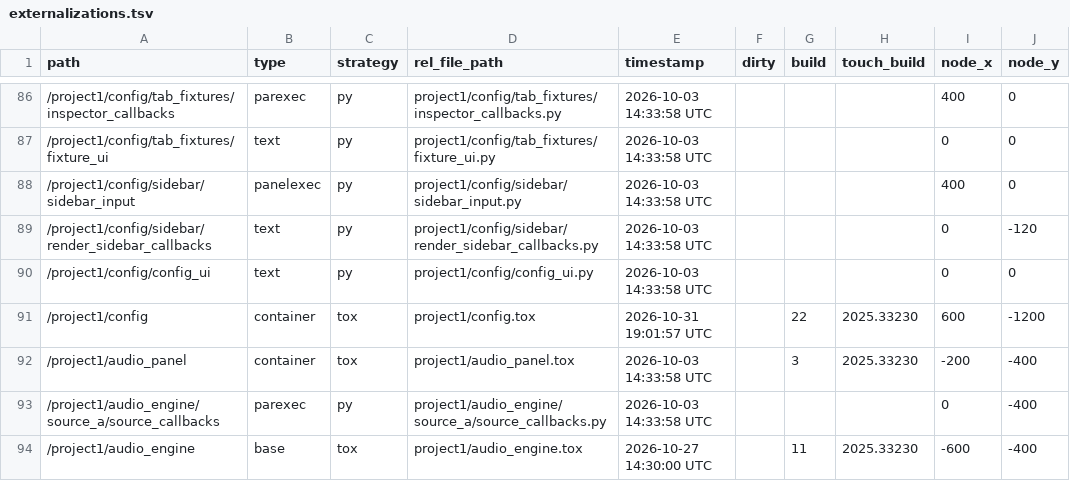
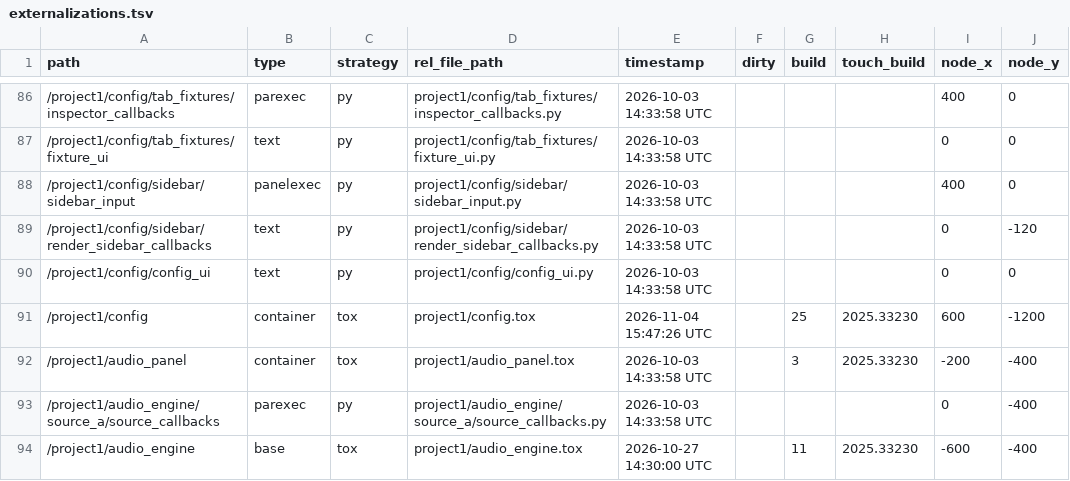
Before and after one commit to vsvisualsubstance-source/TD4DMX, a TSV file: project1/externalizations.tsv, drawn as a sheet; only a part is shown, gaps mark what is left out; the diff covers the shown part only; the diff names each change by its address in the sheet, - before the commit and + after, or states it on an @@ line.

```diff
--- a/project1/externalizations.tsv
+++ b/project1/externalizations.tsv
-E91 (timestamp): 2026-10-31 19:01:57 UTC
+E91 (timestamp): 2026-11-04 15:47:26 UTC
-G91 (build): 22
+G91 (build): 25
```
Also changed, not shown: 9 added rows, 5 removed rows and 32 edited cells elsewhere in this file, 23 other files.
